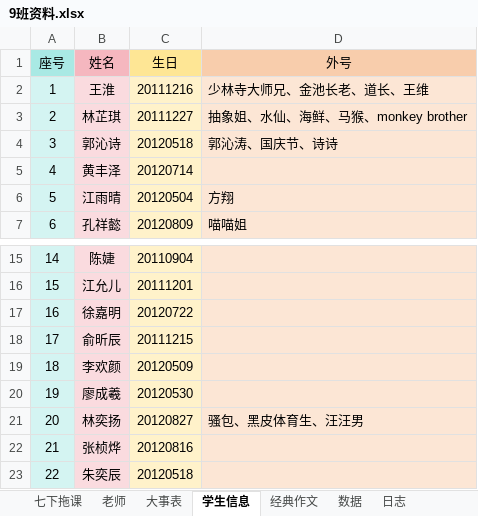
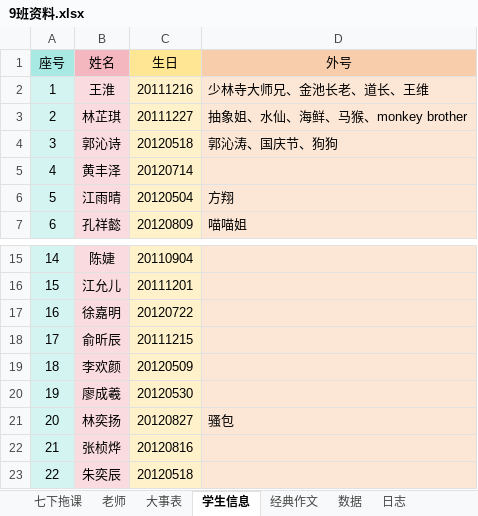
Before and after one commit to dsywy1698/dsywy1698.github.io, an Excel workbook: c/9班资料.xlsx, sheet 学生信息, drawn as a sheet; only a part is shown, gaps mark what is left out; values as stored, in another font and other column widths than the file's, no borders; conditional formats not drawn; the diff names each change by its address in the sheet, - before the commit and + after, or states it on an @@ line.

```diff
--- a/c/9班资料.xlsx (sheet 学生信息)
+++ b/c/9班资料.xlsx (sheet 学生信息)
-D4 (外号): 郭沁涛、国庆节、诗诗
+D4 (外号): 郭沁涛、国庆节、狗狗
-D21 (外号): 骚包、黑皮体育生、汪汪男
+D21 (外号): 骚包
```
Also changed, not shown: sheet 七下拖课, sheet 经典作文, sheet 老师, 9 other files.
